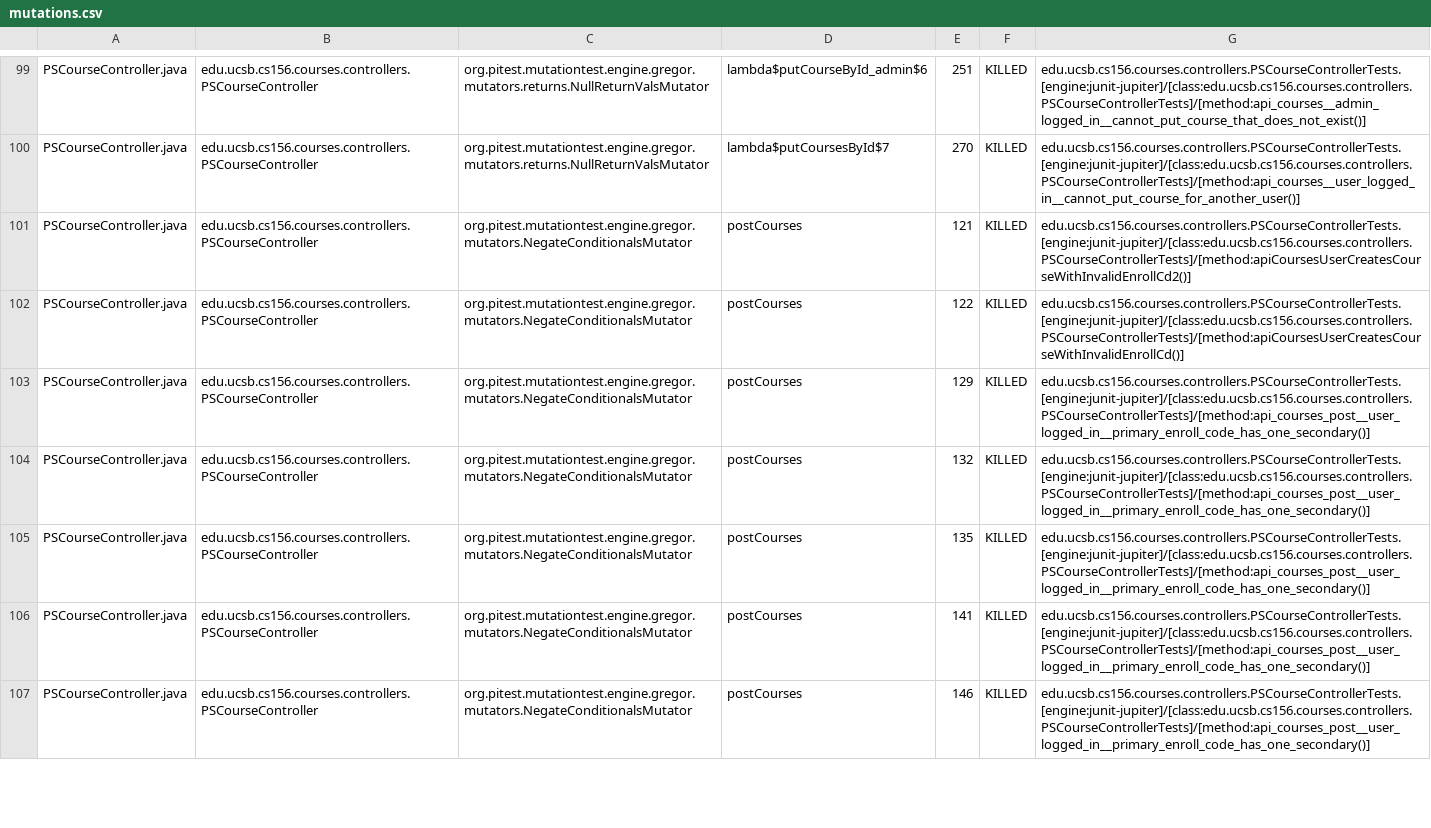
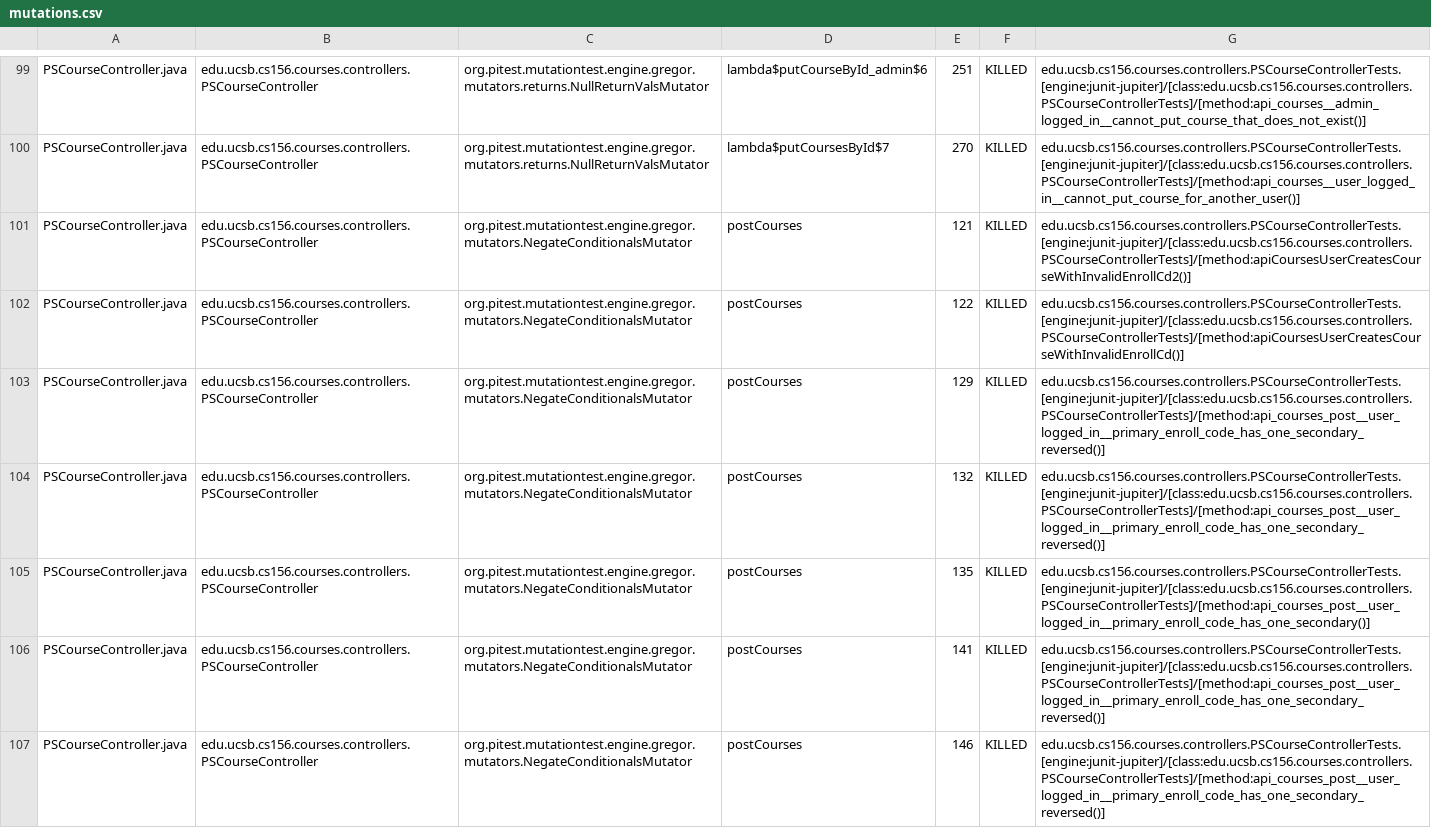
Before and after one commit to ucsb-cs156-f23/proj-courses-f23-7pm-3, a CSV file: pitest/mutations.csv, drawn as a sheet; only a part is shown, gaps mark what is left out; the diff covers the shown part only.

Commit message:
Deploying to gh-pages from @ ucsb-cs156-f23/proj-courses-f23-7pm-3@f38af74510111ed9fd95fed89efaa35c58a0775b 🚀

```diff
--- a/pitest/mutations.csv
+++ b/pitest/mutations.csv
@@ -102,6 +102,6 @@ PSCourseController.java,edu.ucsb.cs156.courses.controllers.PSCourseController,or
 PSCourseController.java,edu.ucsb.cs156.courses.controllers.PSCourseController,org.pitest.mutationtest.engine.gregor.mutators.NegateConditionalsMutator,postCourses,122,KILLED,edu.ucsb.cs156.courses.controllers.PSCourseControllerTests.[engine:junit-jupiter]/[class:edu.ucsb.cs156.courses.controllers.PSCourseControllerTests]/[method:apiCoursesUserCreatesCourseWithInvalidEnrollCd()]
-PSCourseController.java,edu.ucsb.cs156.courses.controllers.PSCourseController,org.pitest.mutationtest.engine.gregor.mutators.NegateConditionalsMutator,postCourses,129,KILLED,edu.ucsb.cs156.courses.controllers.PSCourseControllerTests.[engine:junit-jupiter]/[class:edu.ucsb.cs156.courses.controllers.PSCourseControllerTests]/[method:api_courses_post__user_logged_in__primary_enroll_code_has_one_secondary()]
-PSCourseController.java,edu.ucsb.cs156.courses.controllers.PSCourseController,org.pitest.mutationtest.engine.gregor.mutators.NegateConditionalsMutator,postCourses,132,KILLED,edu.ucsb.cs156.courses.controllers.PSCourseControllerTests.[engine:junit-jupiter]/[class:edu.ucsb.cs156.courses.controllers.PSCourseControllerTests]/[method:api_courses_post__user_logged_in__primary_enroll_code_has_one_secondary()]
+PSCourseController.java,edu.ucsb.cs156.courses.controllers.PSCourseController,org.pitest.mutationtest.engine.gregor.mutators.NegateConditionalsMutator,postCourses,129,KILLED,edu.ucsb.cs156.courses.controllers.PSCourseControllerTests.[engine:junit-jupiter]/[class:edu.ucsb.cs156.courses.controllers.PSCourseControllerTests]/[method:api_courses_post__user_logged_in__primary_enroll_code_has_one_secondary_reversed()]
+PSCourseController.java,edu.ucsb.cs156.courses.controllers.PSCourseController,org.pitest.mutationtest.engine.gregor.mutators.NegateConditionalsMutator,postCourses,132,KILLED,edu.ucsb.cs156.courses.controllers.PSCourseControllerTests.[engine:junit-jupiter]/[class:edu.ucsb.cs156.courses.controllers.PSCourseControllerTests]/[method:api_courses_post__user_logged_in__primary_enroll_code_has_one_secondary_reversed()]
 PSCourseController.java,edu.ucsb.cs156.courses.controllers.PSCourseController,org.pitest.mutationtest.engine.gregor.mutators.NegateConditionalsMutator,postCourses,135,KILLED,edu.ucsb.cs156.courses.controllers.PSCourseControllerTests.[engine:junit-jupiter]/[class:edu.ucsb.cs156.courses.controllers.PSCourseControllerTests]/[method:api_courses_post__user_logged_in__primary_enroll_code_has_one_secondary()]
-PSCourseController.java,edu.ucsb.cs156.courses.controllers.PSCourseController,org.pitest.mutationtest.engine.gregor.mutators.NegateConditionalsMutator,postCourses,141,KILLED,edu.ucsb.cs156.courses.controllers.PSCourseControllerTests.[engine:junit-jupiter]/[class:edu.ucsb.cs156.courses.controllers.PSCourseControllerTests]/[method:api_courses_post__user_logged_in__primary_enroll_code_has_one_secondary()]
-PSCourseController.java,edu.ucsb.cs156.courses.controllers.PSCourseController,org.pitest.mutationtest.engine.gregor.mutators.NegateConditionalsMutator,postCourses,146,KILLED,edu.ucsb.cs156.courses.controllers.PSCourseControllerTests.[engine:junit-jupiter]/[class:edu.ucsb.cs156.courses.controllers.PSCourseControllerTests]/[method:api_courses_post__user_logged_in__primary_enroll_code_has_one_secondary()]
+PSCourseController.java,edu.ucsb.cs156.courses.controllers.PSCourseController,org.pitest.mutationtest.engine.gregor.mutators.NegateConditionalsMutator,postCourses,141,KILLED,edu.ucsb.cs156.courses.controllers.PSCourseControllerTests.[engine:junit-jupiter]/[class:edu.ucsb.cs156.courses.controllers.PSCourseControllerTests]/[method:api_courses_post__user_logged_in__primary_enroll_code_has_one_secondary_reversed()]
+PSCourseController.java,edu.ucsb.cs156.courses.controllers.PSCourseController,org.pitest.mutationtest.engine.gregor.mutators.NegateConditionalsMutator,postCourses,146,KILLED,edu.ucsb.cs156.courses.controllers.PSCourseControllerTests.[engine:junit-jupiter]/[class:edu.ucsb.cs156.courses.controllers.PSCourseControllerTests]/[method:api_courses_post__user_logged_in__primary_enroll_code_has_one_secondary_reversed()]
```
Also changed, not shown: 78 edited cells elsewhere in this file, 39 other files.
